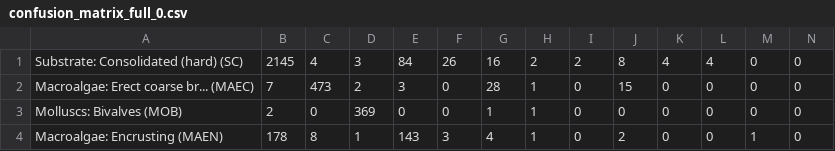
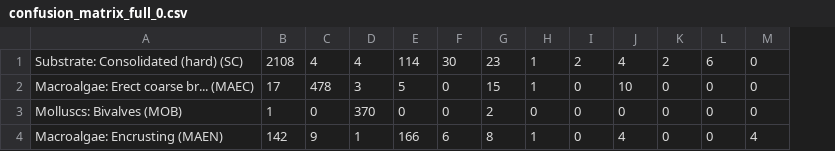
Before and after one commit to gonzalobravoargentina/SupplementaryMaterials_Bravo-et-al.2021, a CSV file: confusion_matrix/New model/confusion_matrix_full_0.csv, drawn as a sheet; only a part is shown; the diff covers the shown part only; the diff names each change by its address in the sheet, - before the commit and + after, or states it on an @@ line.

Commit message:
update confusion matrix

```diff
--- a/confusion_matrix/New model/confusion_matrix_full_0.csv
+++ b/confusion_matrix/New model/confusion_matrix_full_0.csv
-column N, rows 1-4: all 0
-B1: 2145
+B1: 2108
-D1: 3
+D1: 4
-E1: 84
+E1: 114
-F1: 26
+F1: 30
-G1: 16
+G1: 23
-H1: 2
+H1: 1
-J1: 8
+J1: 4
-K1: 4
+K1: 2
-L1: 4
+L1: 6
-B2: 7
+B2: 17
-C2: 473
+C2: 478
-D2: 2
+D2: 3
-E2: 3
+E2: 5
-G2: 28
+G2: 15
-J2: 15
+J2: 10
-B3: 2
+B3: 1
-D3: 369
+D3: 370
-G3: 1
+G3: 2
-H3: 1
+H3: 0
-B4: 178
+B4: 142
-C4: 8
+C4: 9
-E4: 143
+E4: 166
-F4: 3
+F4: 6
-G4: 4
+G4: 8
-J4: 2
+J4: 4
-M4: 1
+M4: 4
```
Also changed, not shown: 1 removed row and 38 edited cells elsewhere in this file, 8 other files.
